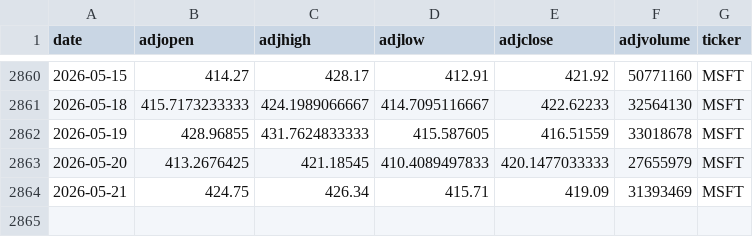
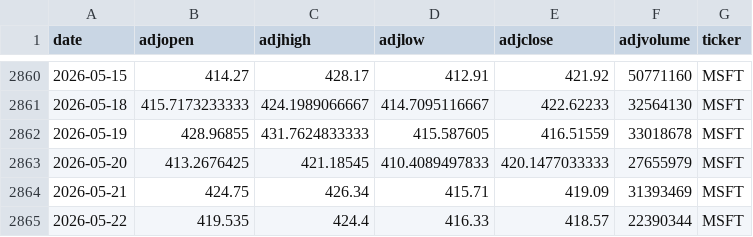
Before and after one commit to AungKyawWin20/Autonomous-Algorithmic-Trading-Agent, a CSV file: data/processed/MSFT.csv, drawn as a sheet; only a part is shown, gaps mark what is left out.

```diff
--- a/data/processed/MSFT.csv
+++ b/data/processed/MSFT.csv
@@ -2864 +2864,2 @@ date,adjopen,adjhigh,adjlow,adjclose,adjvolume,ticker
 2026-05-21,424.75,426.34,415.71,419.09,31393469,MSFT
+2026-05-22,419.535,424.4,416.33,418.57,22390344,MSFT
```
Also changed, not shown: data/processed/NVDA.csv, data/processed/TSLA.csv, 5 other files.
